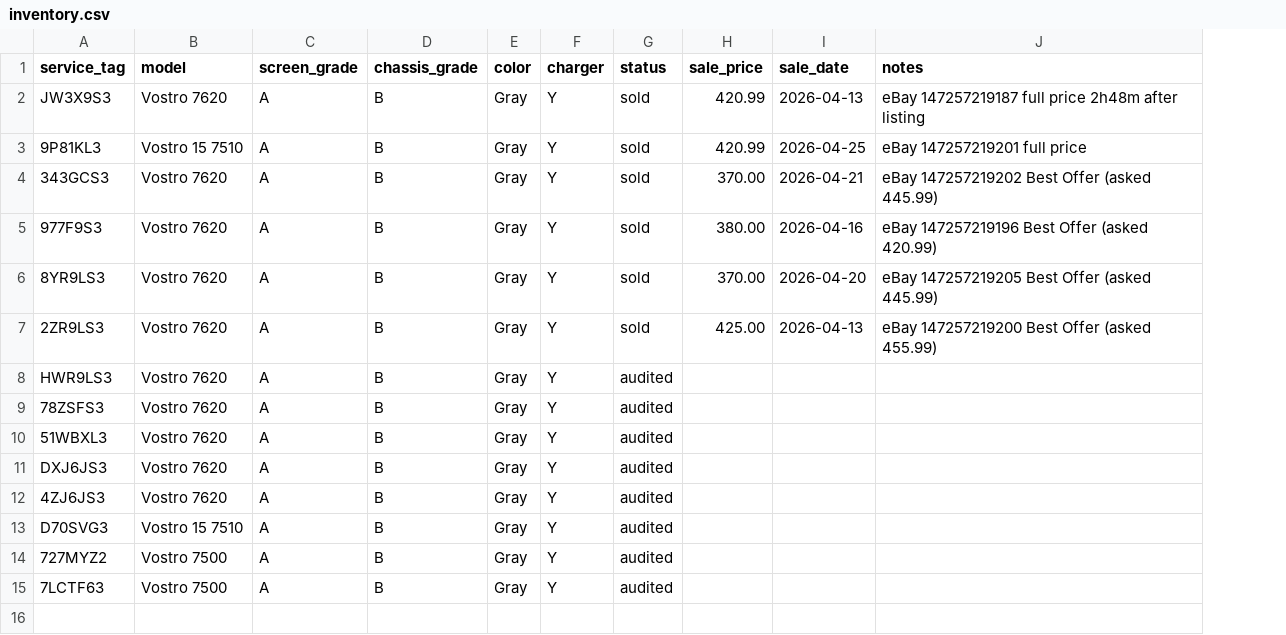
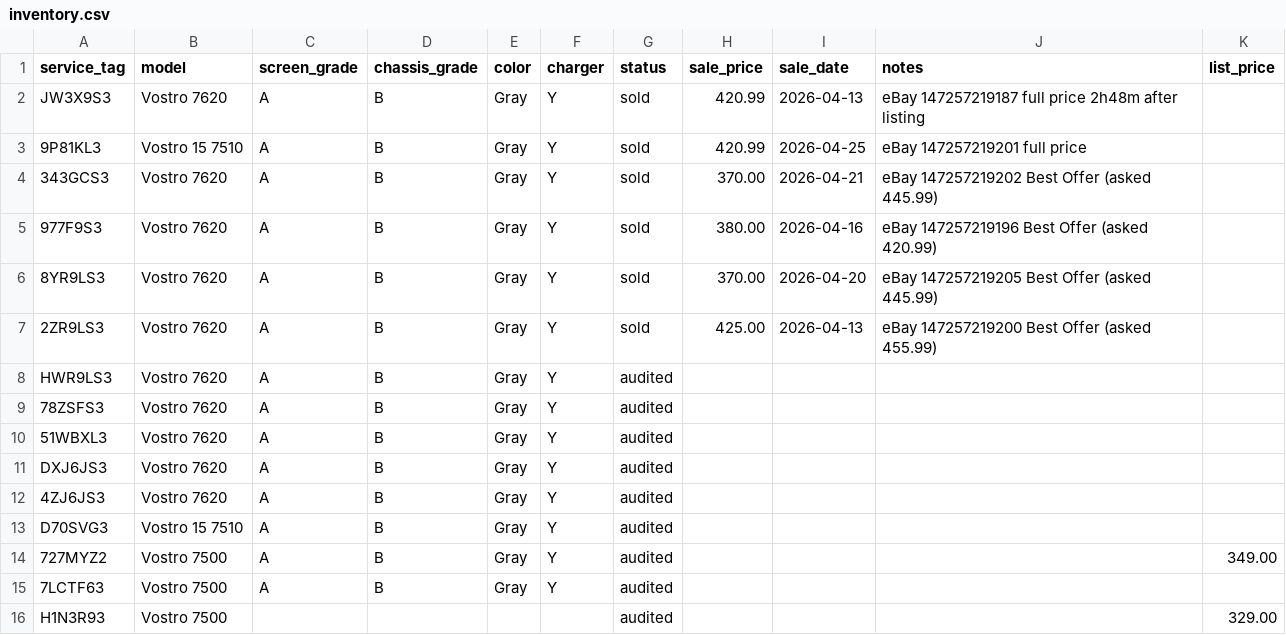
Before and after one commit to fsoriano-sauce/laptop-diagnostic-n-reset, a CSV file: auditor/inventory.csv, drawn as a sheet; the diff names each change by its address in the sheet, - before the commit and + after, or states it on an @@ line.

```diff
--- a/auditor/inventory.csv
+++ b/auditor/inventory.csv
+column K (list_price), row 14: 349.00
+row 16: H1N3R93 | Vostro 7500 |  |  |  |  | audited |  |  |  | 329.00
```
Also changed, not shown: auditor/audit_master_local.csv, 39 other files.
